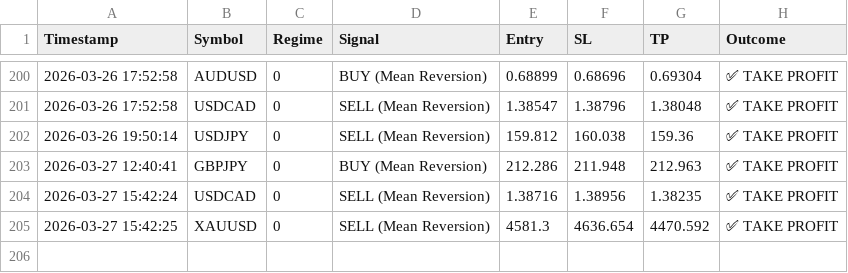
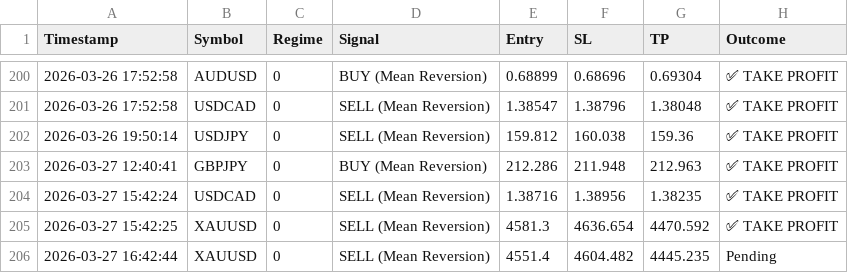
Before and after one commit to ykclassic/Delphi-Oracle-2, a CSV file: logs/trade_log.csv, drawn as a sheet; only a part is shown, gaps mark what is left out.

Commit message:
📊 Update: Performance Logs [skip ci]

```diff
--- a/logs/trade_log.csv
+++ b/logs/trade_log.csv
@@ -205 +205,2 @@ Timestamp,Symbol,Regime,Signal,Entry,SL,TP,Outcome
 2026-03-27 15:42:25,XAUUSD,0,SELL (Mean Reversion),4581.3,4636.654,4470.592,✅ TAKE PROFIT
+2026-03-27 16:42:44,XAUUSD,0,SELL (Mean Reversion),4551.4,4604.482,4445.235,Pending
```
